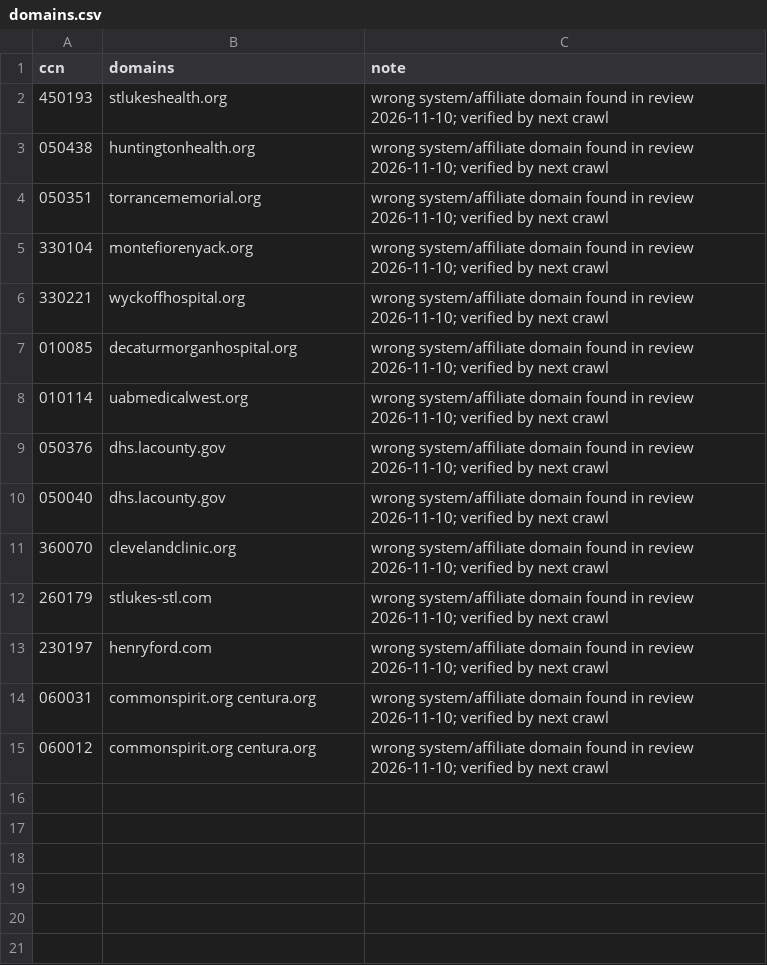
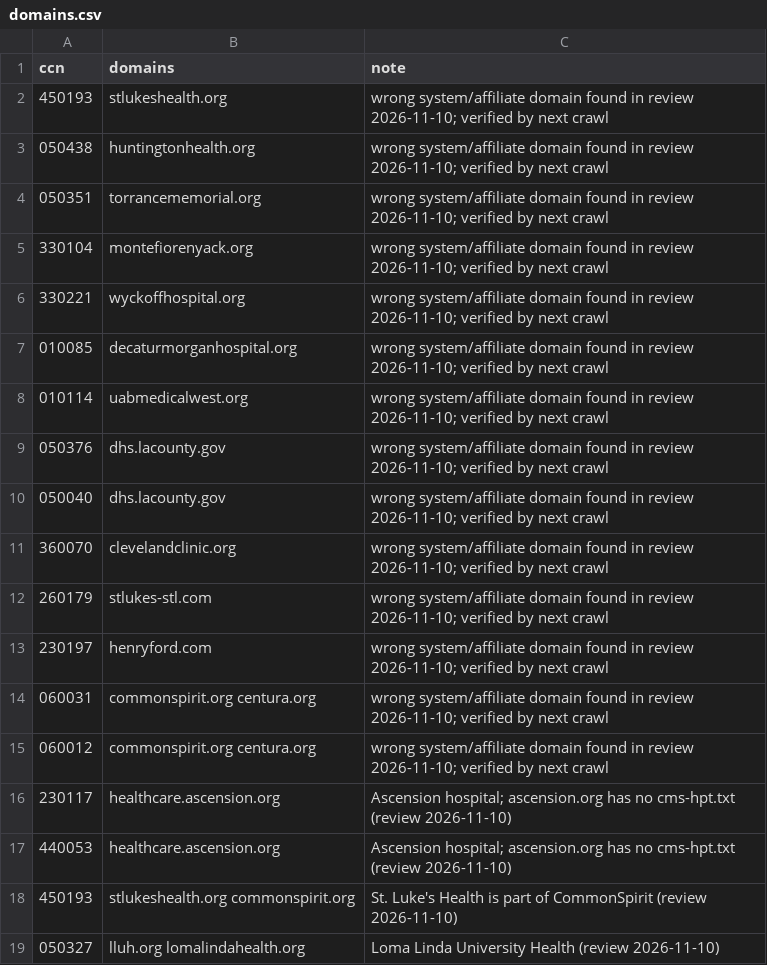
Before and after one commit to Moqri-Lab/hospitals, a CSV file: data/registry/domains.csv, drawn as a sheet; the diff names each change by its address in the sheet, - before the commit and + after, or states it on an @@ line.

```diff
--- a/data/registry/domains.csv
+++ b/data/registry/domains.csv
+row 16: 230117 | healthcare.ascension.org | Ascension hospital; ascension.org has no cms-hpt.txt (review 2026-11-10)
+row 17: 440053 | healthcare.ascension.org | Ascension hospital; ascension.org has no cms-hpt.txt (review 2026-11-10)
+row 18: 450193 | stlukeshealth.org commonspirit.org | St. Luke's Health is part of CommonSpirit (review 2026-11-10)
+row 19: 050327 | lluh.org lomalindahealth.org | Loma Linda University Health (review 2026-11-10)
```
